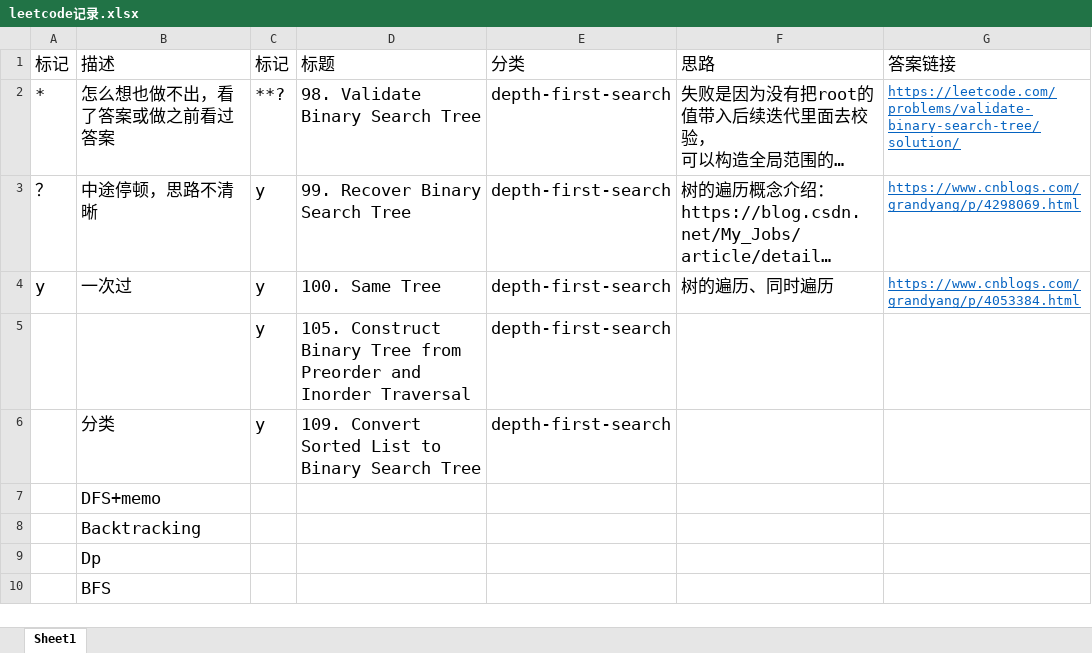
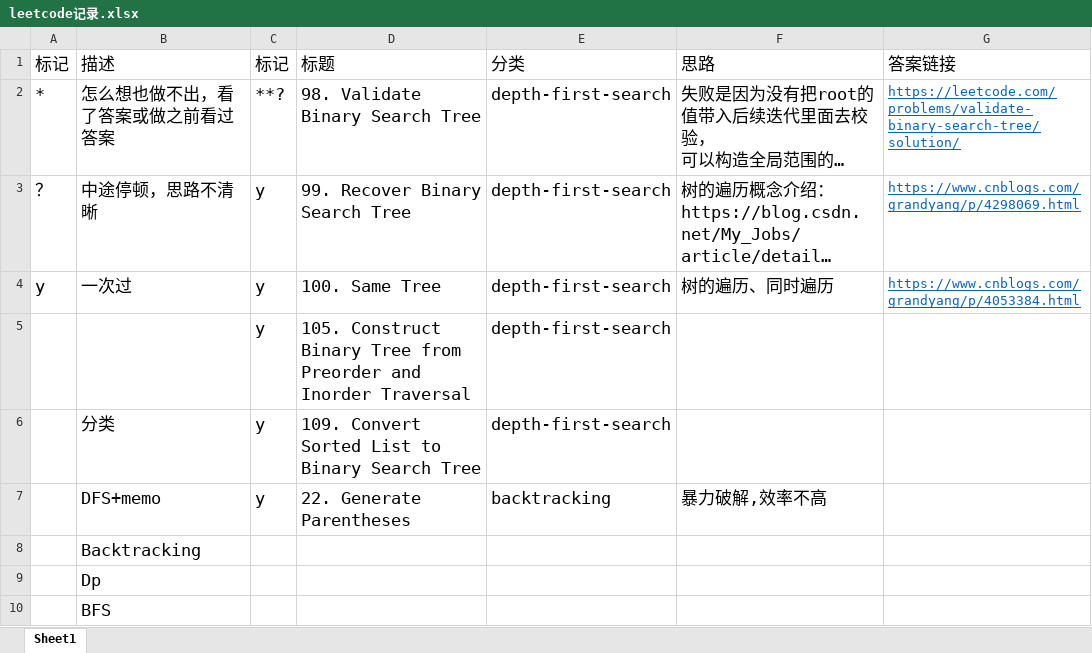
Before and after one commit to hui-DBL/LeetCode, an Excel workbook: leetcode记录.xlsx, sheet Sheet1, drawn as a sheet; only a part is shown; long unchanged cells end in …; values as stored, in another font and other column widths than the file's, no borders; the diff names each change by its address in the sheet, - before the commit and + after, or states it on an @@ line.

```diff
--- a/leetcode记录.xlsx (sheet Sheet1)
+++ b/leetcode记录.xlsx (sheet Sheet1)
-C7 (标记): (empty)
+C7 (标记): y
-D7 (标题): (empty)
+D7 (标题): 22. Generate Parentheses
-E7 (分类): (empty)
+E7 (分类): backtracking
-F7 (思路): (empty)
+F7 (思路): 暴力破解,效率不高
```
Also changed, not shown: 1 other file.
